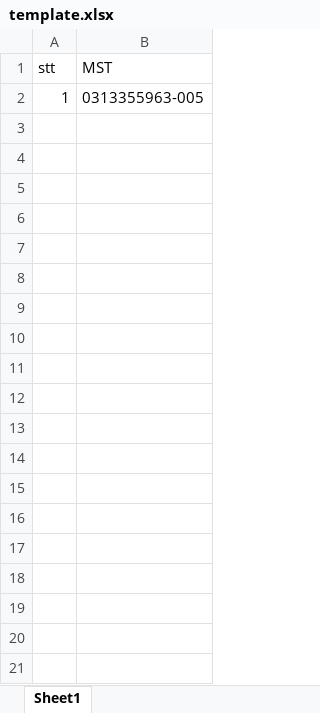
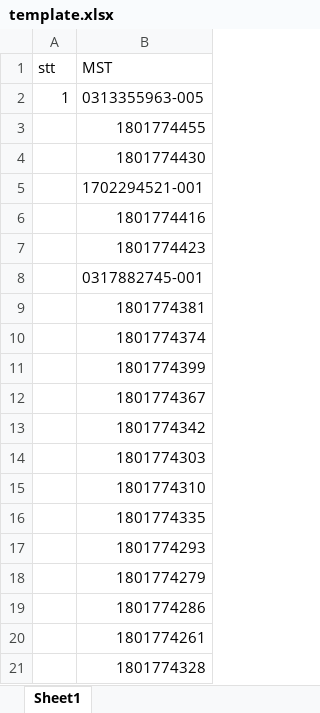
Before and after one commit to nntu/Captcha_Tracuuthue, an Excel workbook: template.xlsx, sheet Sheet1, drawn as a sheet; only a part is shown; values as stored, in another font and other column widths than the file's, no borders; the diff covers the shown part only; the diff names each change by its address in the sheet, - before the commit and + after, or states it on an @@ line.

Commit message:
fix

```diff
--- a/template.xlsx (sheet Sheet1)
+++ b/template.xlsx (sheet Sheet1)
+row 3:  | 1801774455
+row 4:  | 1801774430
+row 5:  | 1702294521-001
+row 6:  | 1801774416
+row 7:  | 1801774423
+row 8:  | 0317882745-001
+row 9:  | 1801774381
+row 10:  | 1801774374
+row 11:  | 1801774399
+row 12:  | 1801774367
+row 13:  | 1801774342
+row 14:  | 1801774303
+row 15:  | 1801774310
+row 16:  | 1801774335
+row 17:  | 1801774293
+row 18:  | 1801774279
+row 19:  | 1801774286
+row 20:  | 1801774261
+row 21:  | 1801774328
```
Also changed, not shown: 256 added rows elsewhere in this sheet.
